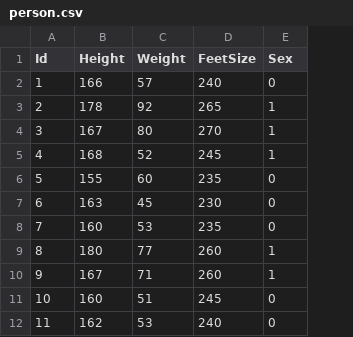
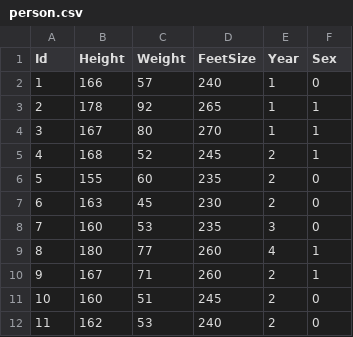
Before and after one commit to yungbyun/smartfarm, a CSV file: person.csv, drawn as a sheet; only a part is shown; the diff names each change by its address in the sheet, - before the commit and + after, or states it on an @@ line.

Commit message:
Add files via upload

```diff
--- a/person.csv
+++ b/person.csv
+column E (Year), rows 2-12: 1 | 1 | 1 | 2 | 2 | 2 | 3 | 4 | 2 | 2 | 2
```
